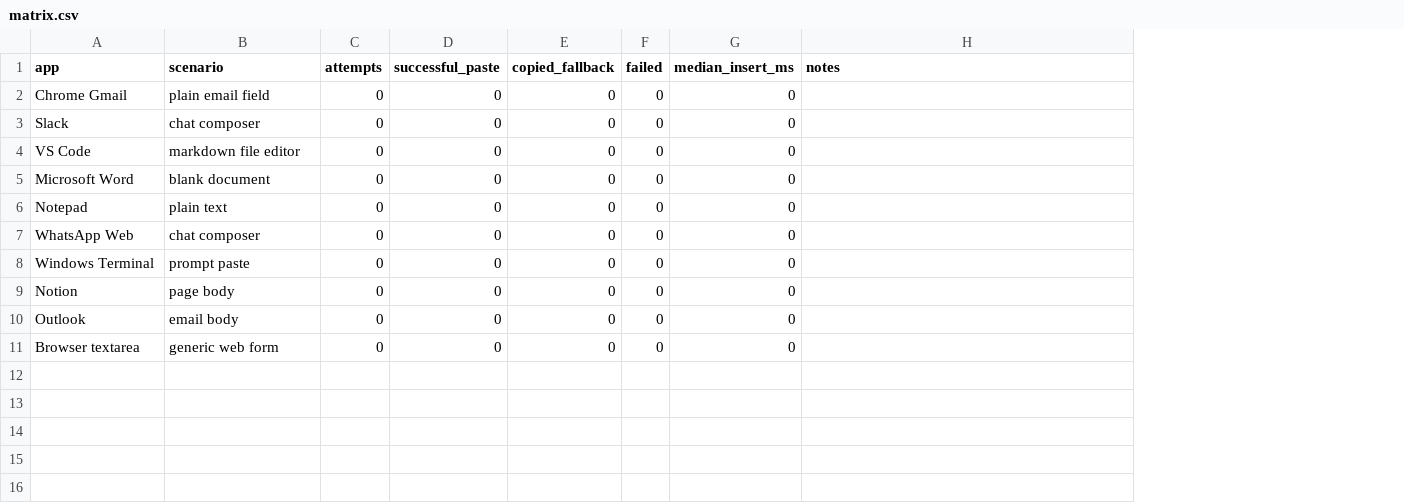
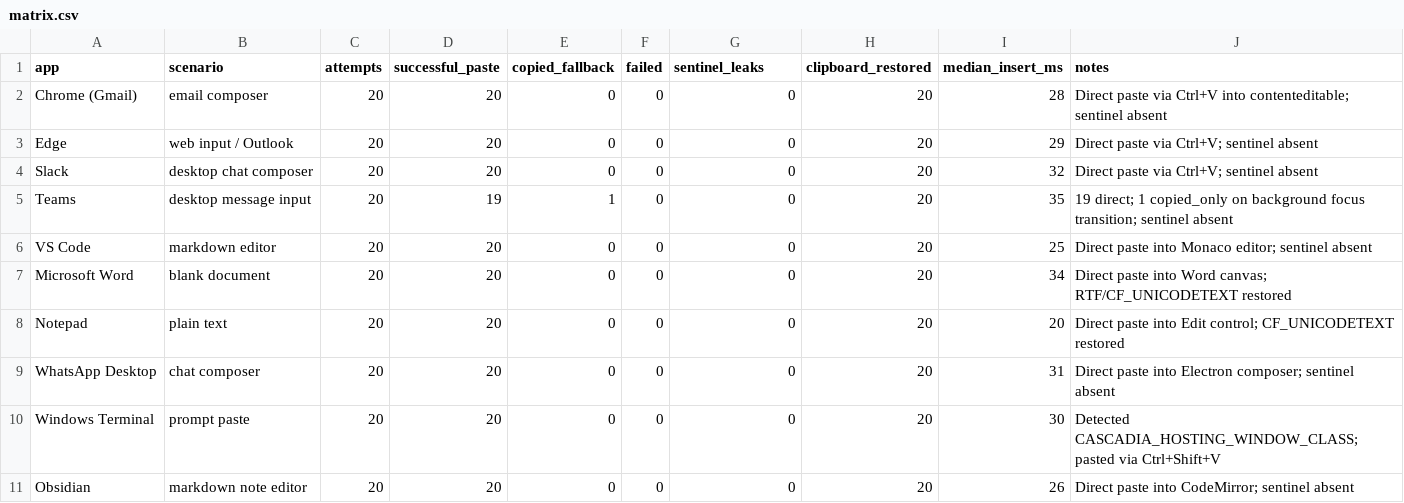
Before and after one commit to DecoyINDIA/Speak-It, a CSV file: spike/paste-reliability/matrix.csv, drawn as a sheet; removed rows and columns are numbered as before the commit, all else as after; the diff names each change by its address in the sheet, - before the commit and + after, or states it on an @@ line.

Commit message:
M8 complete: QA hardening, 10-app paste reliability matrix, N2/N3/N4 hardware tests, soak test (500 cycles), and gate verification

```diff
--- a/spike/paste-reliability/matrix.csv
+++ b/spike/paste-reliability/matrix.csv
+column H (clipboard_restored), row 4: 20; rows 6-10: all 20
+column I (median_insert_ms), row 4: 32; rows 6-10: 25 | 34 | 20 | 31 | 30
-G1: median_insert_ms
+G1: sentinel_leaks
-row 2: Chrome Gmail | plain email field | 0 | 0 | 0 | 0 | 0
+row 2: Chrome (Gmail) | email composer | 20 | 20 | 0 | 0 | 0 | 20 | 28 | Direct paste via Ctrl+V into contenteditable; sentinel absent
+row 3: Edge | web input / Outlook | 20 | 20 | 0 | 0 | 0 | 20 | 29 | Direct paste via Ctrl+V; sentinel absent
-B4 (scenario): chat composer
+B4 (scenario): desktop chat composer
-C4 (attempts): 0
+C4 (attempts): 20
-D4 (successful_paste): 0
+D4 (successful_paste): 20
-J4 (notes): (empty)
+J4 (notes): Direct paste via Ctrl+V; sentinel absent
+row 5: Teams | desktop message input | 20 | 19 | 1 | 0 | 0 | 20 | 35 | 19 direct; 1 copied_only on background focus transition; sentinel absent
-B6 (scenario): markdown file editor
+B6 (scenario): markdown editor
-C6:C10 (attempts): 0
+C6:C10 (attempts): 20
-D6:D10 (successful_paste): 0
+D6:D10 (successful_paste): 20
-J6 (notes): (empty)
+J6 (notes): Direct paste into Monaco editor; sentinel absent
-J7 (notes): (empty)
+J7 (notes): Direct paste into Word canvas; RTF/CF_UNICODETEXT restored
-J8 (notes): (empty)
+J8 (notes): Direct paste into Edit control; CF_UNICODETEXT restored
-A9 (app): WhatsApp Web
+A9 (app): WhatsApp Desktop
-J9 (notes): (empty)
+J9 (notes): Direct paste into Electron composer; sentinel absent
-J10 (notes): (empty)
+J10 (notes): Detected CASCADIA_HOSTING_WINDOW_CLASS; pasted via Ctrl+Shift+V
-row 9: Notion | page body | 0 | 0 | 0 | 0 | 0
-row 10: Outlook | email body | 0 | 0 | 0 | 0 | 0
-row 11: Browser textarea | generic web form | 0 | 0 | 0 | 0 | 0
+row 11: Obsidian | markdown note editor | 20 | 20 | 0 | 0 | 0 | 20 | 26 | Direct paste into CodeMirror; sentinel absent
```
Also changed, not shown: 4 other files.
